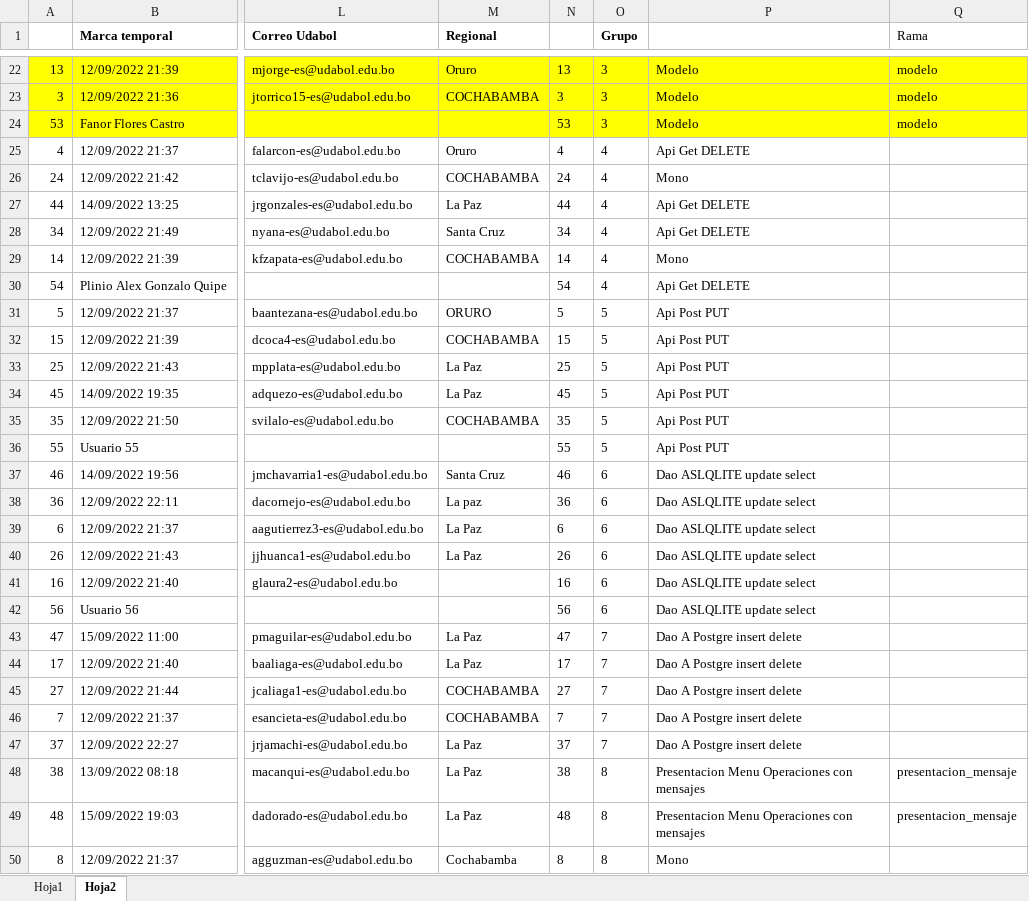
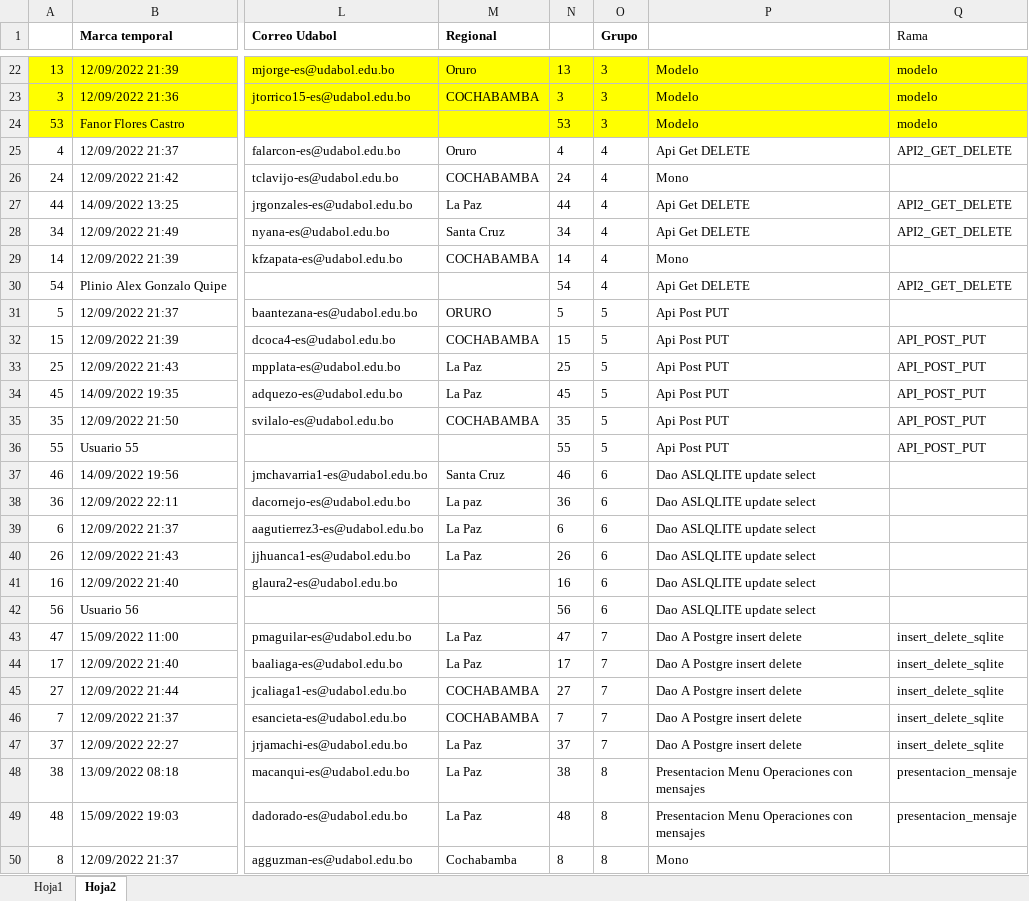
Before and after one commit to ziurregor/UDABOL_202202, an Excel workbook: Nomina_trabajos finales.xlsx, sheet Hoja2, drawn as a sheet; only a part is shown, gaps mark what is left out; values as stored, in another font and other column widths than the file's, no borders; the diff names each change by its address in the sheet, - before the commit and + after, or states it on an @@ line.

Commit message:
Adicionando inser delete sqlite

```diff
--- a/Nomina_trabajos finales.xlsx (sheet Hoja2)
+++ b/Nomina_trabajos finales.xlsx (sheet Hoja2)
-Q25 (Rama): (empty)
+Q25 (Rama): API2_GET_DELETE
-Q27:Q28 (Rama): (empty)
+Q27:Q28 (Rama): API2_GET_DELETE
-Q30 (Rama): (empty)
+Q30 (Rama): API2_GET_DELETE
-Q32:Q36 (Rama): (empty)
+Q32:Q36 (Rama): API_POST_PUT
-Q43:Q47 (Rama): (empty)
+Q43:Q47 (Rama): insert_delete_sqlite
```
